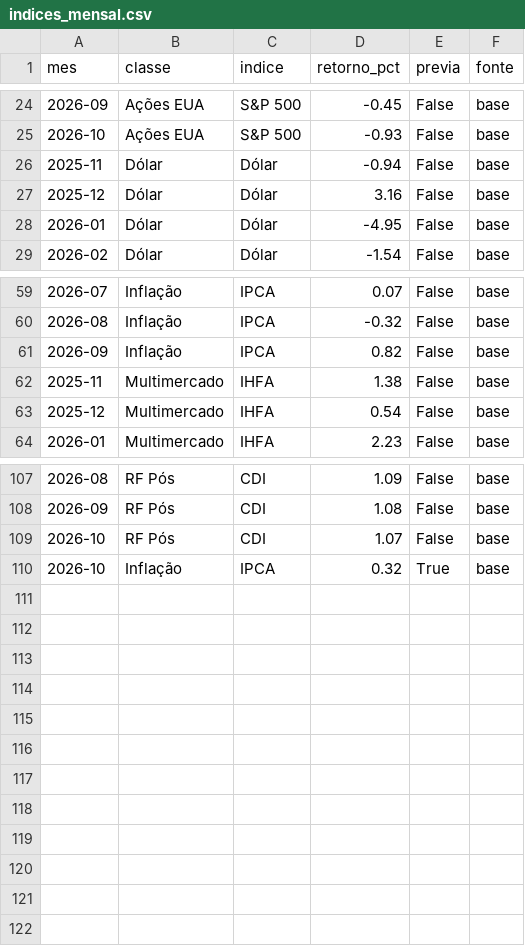
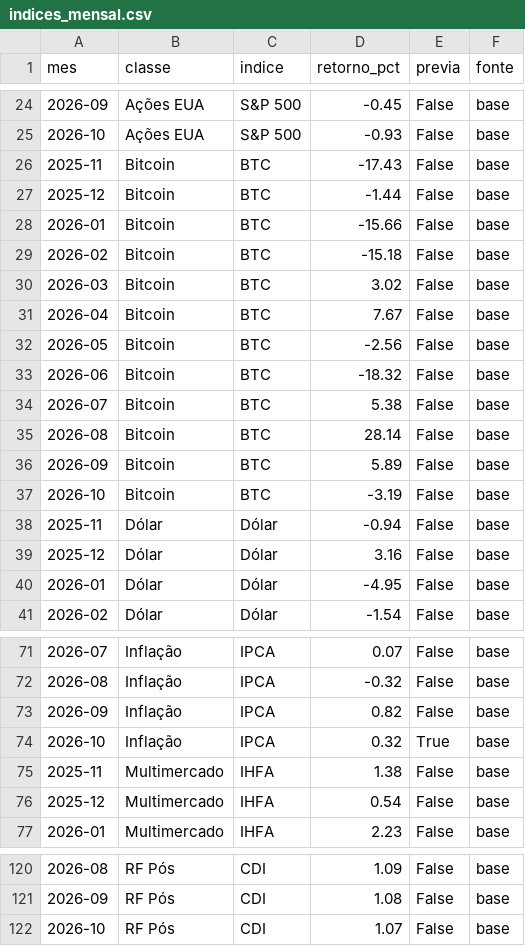
Before and after one commit to mlsantos92/indices-mercado-2026, a CSV file: data/processed/indices_mensal.csv, drawn as a sheet; only a part is shown, gaps mark what is left out.

```diff
--- a/data/processed/indices_mensal.csv
+++ b/data/processed/indices_mensal.csv
@@ -25,2 +25,14 @@ mes,classe,indice,retorno_pct,previa,fonte
 2026-10,Ações EUA,S&P 500,-0.93,False,base
+2025-11,Bitcoin,BTC,-17.43,False,base
+2025-12,Bitcoin,BTC,-1.44,False,base
+2026-01,Bitcoin,BTC,-15.66,False,base
+2026-02,Bitcoin,BTC,-15.18,False,base
+2026-03,Bitcoin,BTC,3.02,False,base
+2026-04,Bitcoin,BTC,7.67,False,base
+2026-05,Bitcoin,BTC,-2.56,False,base
+2026-06,Bitcoin,BTC,-18.32,False,base
+2026-07,Bitcoin,BTC,5.38,False,base
+2026-08,Bitcoin,BTC,28.14,False,base
+2026-09,Bitcoin,BTC,5.89,False,base
+2026-10,Bitcoin,BTC,-3.19,False,base
 2025-11,Dólar,Dólar,-0.94,False,base
@@ -61,2 +73,3 @@ mes,classe,indice,retorno_pct,previa,fonte
 2026-09,Inflação,IPCA,0.82,False,base
+2026-10,Inflação,IPCA,0.32,True,base
 2025-11,Multimercado,IHFA,1.38,False,base
@@ -109,2 +122 @@ mes,classe,indice,retorno_pct,previa,fonte
 2026-10,RF Pós,CDI,1.07,False,base
-2026-10,Inflação,IPCA,0.32,True,base
```
Also changed, not shown: data/raw/indices_mensal_base.csv, outputs/resumo.csv, 21 other files.
